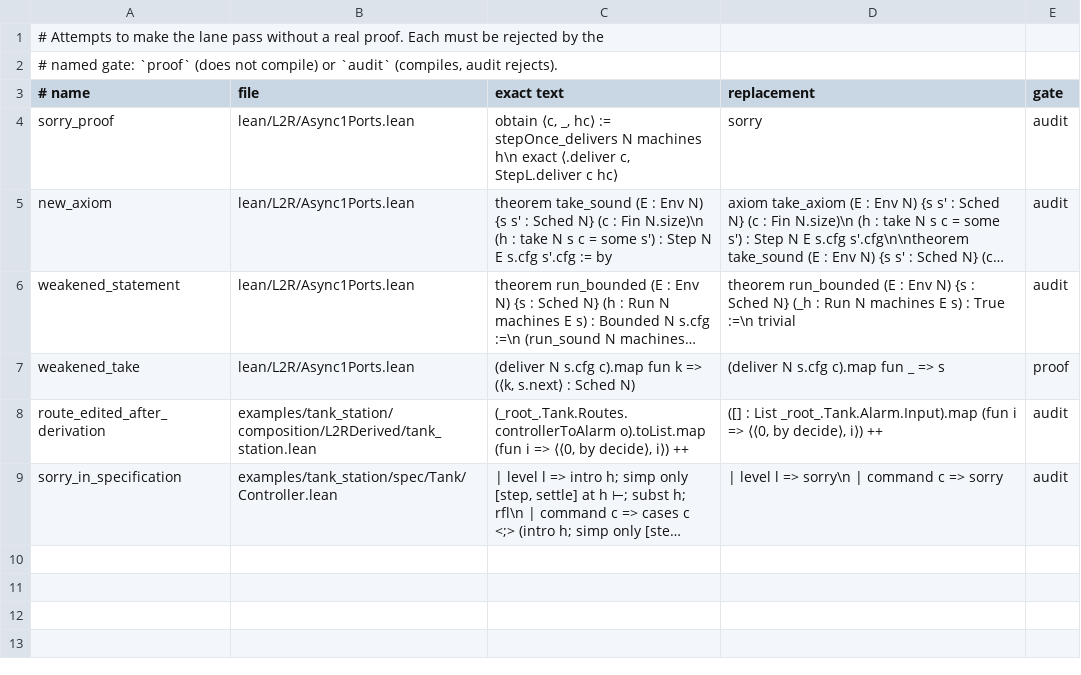
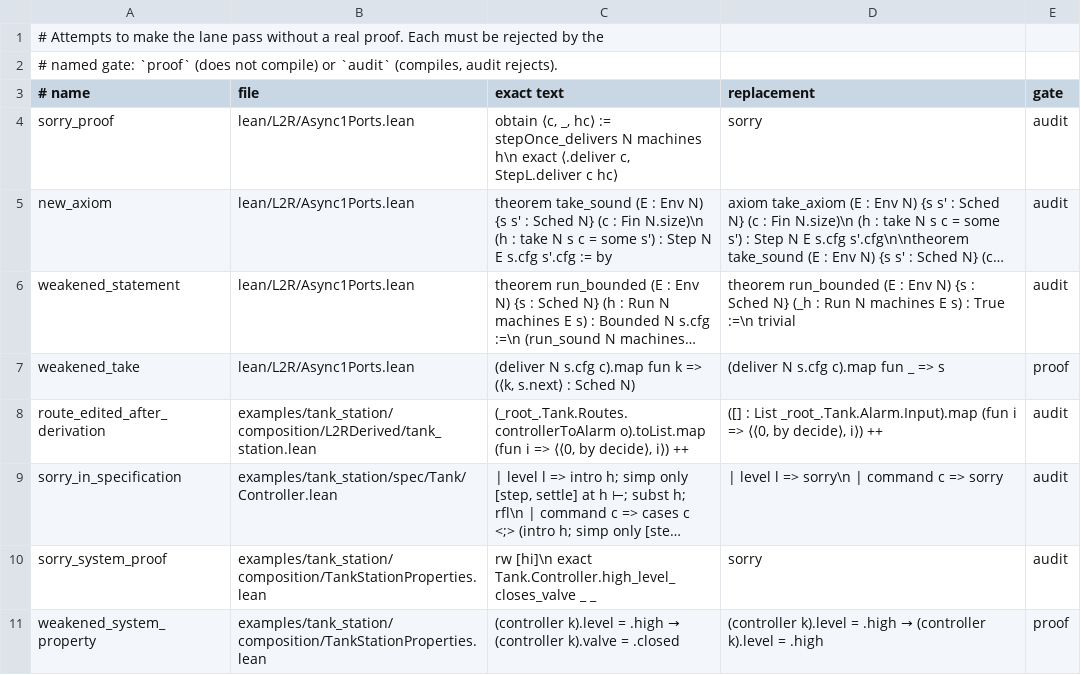
Before and after one commit to syncom-systems/l2r, a TSV file: verification/composition_v2/bypasses.tsv, drawn as a sheet; long unchanged cells end in …; the diff names each change by its address in the sheet, - before the commit and + after, or states it on an @@ line.

```diff
--- a/verification/composition_v2/bypasses.tsv
+++ b/verification/composition_v2/bypasses.tsv
+row 10: sorry_system_proof | examples/tank_station/composition/TankStationProperties.lean | rw [hi]\n exact Tank.Controller.high_level_closes_valve _ _ | sorry | audit
+row 11: weakened_system_property | examples/tank_station/composition/TankStationProperties.lean | (controller k).level = .high → (controller k).valve = .closed | (controller k).level = .high → (controller k).level = .high | proof
```
Also changed, not shown: verification/composition_v2/mutants.tsv, 7 other files.
